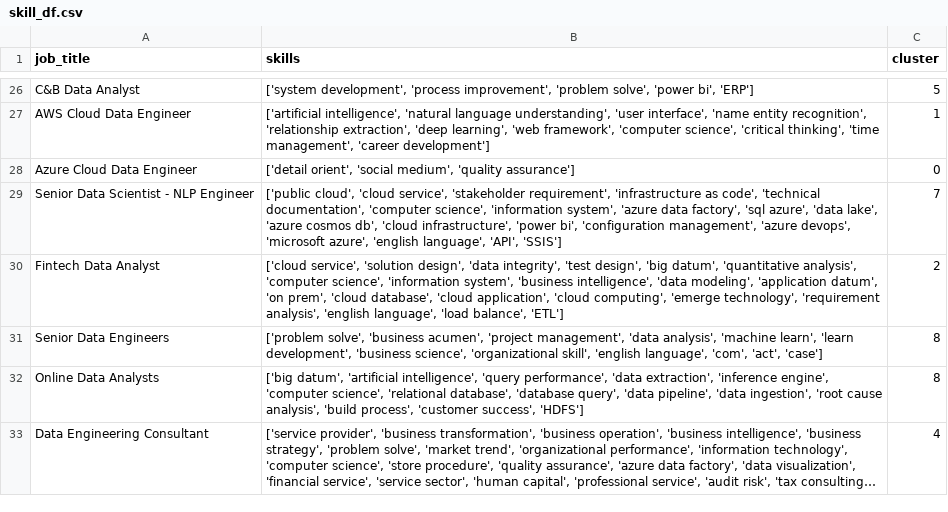
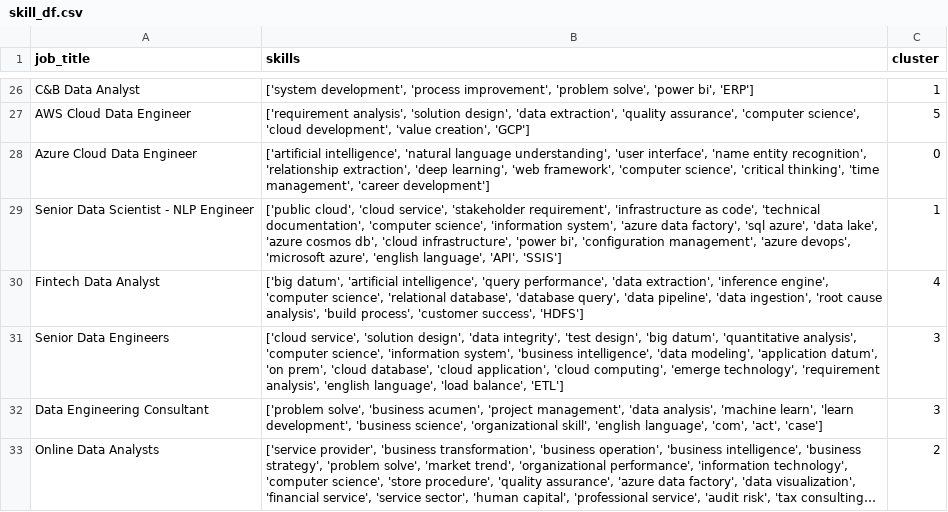
Before and after one commit to AsteriosDS/Greek-Data-Jobs-Clustering, a CSV file: skill_df.csv, drawn as a sheet; only a part is shown, gaps mark what is left out; long unchanged cells end in …; removed rows and columns are numbered as before the commit, all else as after; the diff covers the shown part only; the diff names each change by its address in the sheet, - before the commit and + after, or states it on an @@ line.

```diff
--- a/skill_df.csv
+++ b/skill_df.csv
-C26 (cluster): 5
+C26 (cluster): 1
+row 27: AWS Cloud Data Engineer | ['requirement analysis', 'solution design', 'data extraction', 'quality assurance', 'computer science', 'cloud development', 'value creation', 'GCP'] | 5
-A28 (job_title): AWS Cloud Data Engineer
+A28 (job_title): Azure Cloud Data Engineer
-C28 (cluster): 1
+C28 (cluster): 0
-row 28: Azure Cloud Data Engineer | ['detail orient', 'social medium', 'quality assurance'] | 0
-C29 (cluster): 7
+C29 (cluster): 1
+row 30: Fintech Data Analyst | ['big datum', 'artificial intelligence', 'query performance', 'data extraction', 'inference engine', 'computer science', 'relational database', 'database query', 'data pipeline', 'data ingestion', 'root cause analysis', 'build process', 'customer success', 'HDFS'] | 4
-A31 (job_title): Fintech Data Analyst
+A31 (job_title): Senior Data Engineers
-C31 (cluster): 2
+C31 (cluster): 3
-A32 (job_title): Senior Data Engineers
+A32 (job_title): Data Engineering Consultant
-C32 (cluster): 8
+C32 (cluster): 3
-row 32: Online Data Analysts | ['big datum', 'artificial intelligence', 'query performance', 'data extraction', 'inference engine', 'computer science', 'relational database', 'database query', 'data pipeline', 'data ingestion', 'root cause analysis', 'build process', 'customer success', 'HDFS'] | 8
-A33 (job_title): Data Engineering Consultant
+A33 (job_title): Online Data Analysts
-C33 (cluster): 4
+C33 (cluster): 2
```
Also changed, not shown: 14 added rows, 14 removed rows and 10 edited cells elsewhere in this file, df_c.csv, embeddings_3d.csv, 3 other files.
